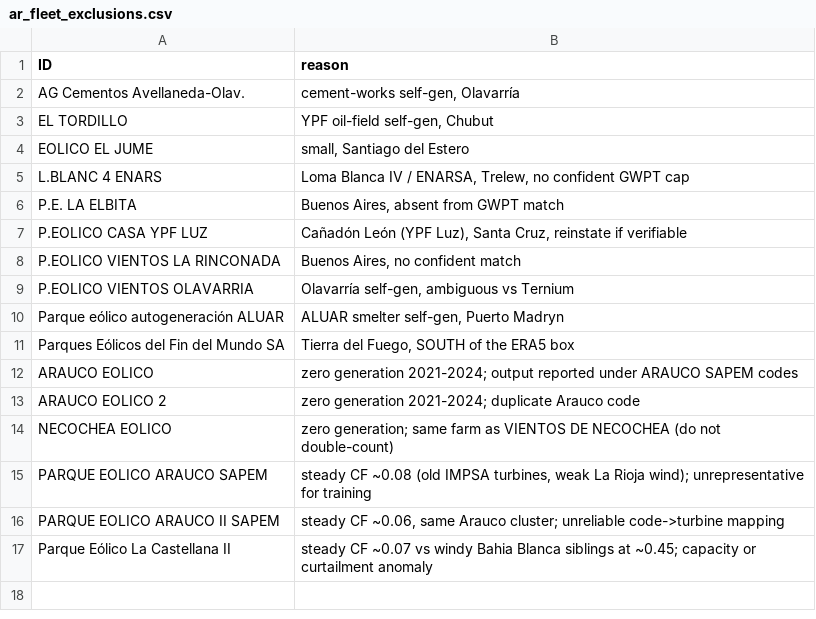
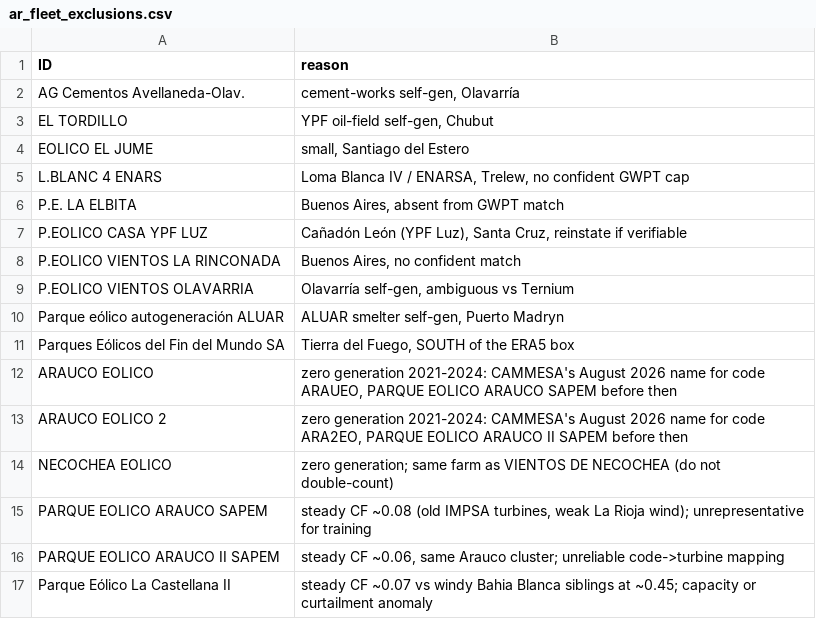
Before and after one commit to ellyess/PyVWF, a CSV file: configs/curation/ar_fleet_exclusions.csv, drawn as a sheet.

Commit message:
Correct the reason given for excluding the two ARAUCO EOLICO names
The exclusion file said ARAUCO EOLICO's output was reported under the ARAUCO
SAPEM codes. CAMMESA's 2026-09 database shows otherwise: ARAUCO EOLICO and
ARAUCO EOLICO 2 are the names CAMMESA gave codes ARAUEO and ARA2EO in August
2026, which were PARQUE EOLICO ARAUCO SAPEM and PARQUE EOLICO ARAUCO II SAPEM
before then. Under the new names they carry no output in 2021-24, so they
stay excluded, and the two SAPEM names stay excluded for their own reasons.
Only the reason text changes; no result moves.

```diff
--- a/configs/curation/ar_fleet_exclusions.csv
+++ b/configs/curation/ar_fleet_exclusions.csv
@@ -11,4 +11,4 @@ Parque eólico autogeneración ALUAR,"ALUAR smelter self-gen, Puerto Madryn"
 Parques Eólicos del Fin del Mundo SA,"Tierra del Fuego, SOUTH of the ERA5 box"
-ARAUCO EOLICO,zero generation 2021-2024; output reported under ARAUCO SAPEM codes
-ARAUCO EOLICO 2,zero generation 2021-2024; duplicate Arauco code
+ARAUCO EOLICO,"zero generation 2021-2024: CAMMESA's August 2026 name for code ARAUEO, PARQUE EOLICO ARAUCO SAPEM before then"
+ARAUCO EOLICO 2,"zero generation 2021-2024: CAMMESA's August 2026 name for code ARA2EO, PARQUE EOLICO ARAUCO II SAPEM before then"
 NECOCHEA EOLICO,zero generation; same farm as VIENTOS DE NECOCHEA (do not double-count)
```
